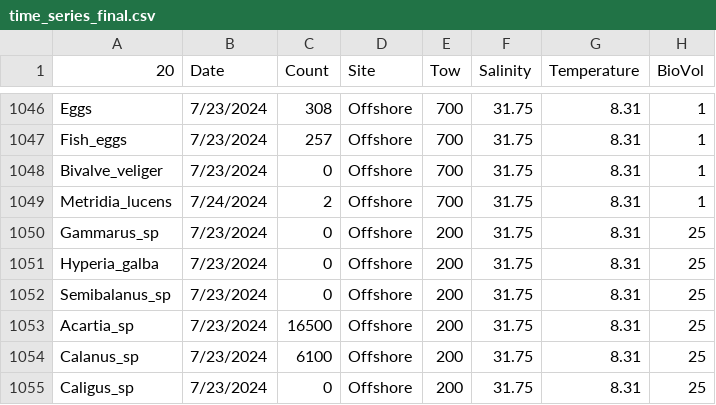
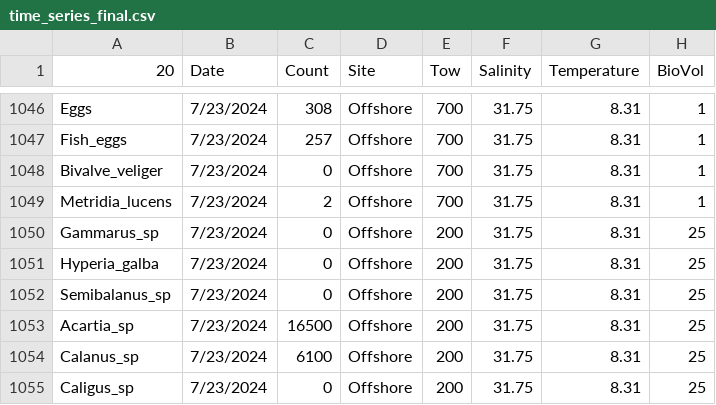
Before and after one commit to erin1928/Saco_Final, a CSV file: time_series_final.csv, drawn as a sheet; only a part is shown, gaps mark what is left out.

```diff
--- a/time_series_final.csv
+++ b/time_series_final.csv
@@ -1048,3 +1048,3 @@ Fish_eggs,7/23/2024,257,Offshore,700,31.75,8.31,1
 Bivalve_veliger,7/23/2024,0,Offshore,700,31.75,8.31,1
-Metridia_lucens,7/24/2024,2,Offshore,700,31.75,8.31,1
+Metridia_lucens,7/23/2024,2,Offshore,700,31.75,8.31,1
 Gammarus_sp,7/23/2024,0,Offshore,200,31.75,8.31,25
```
Also changed, not shown: 2 other files.
